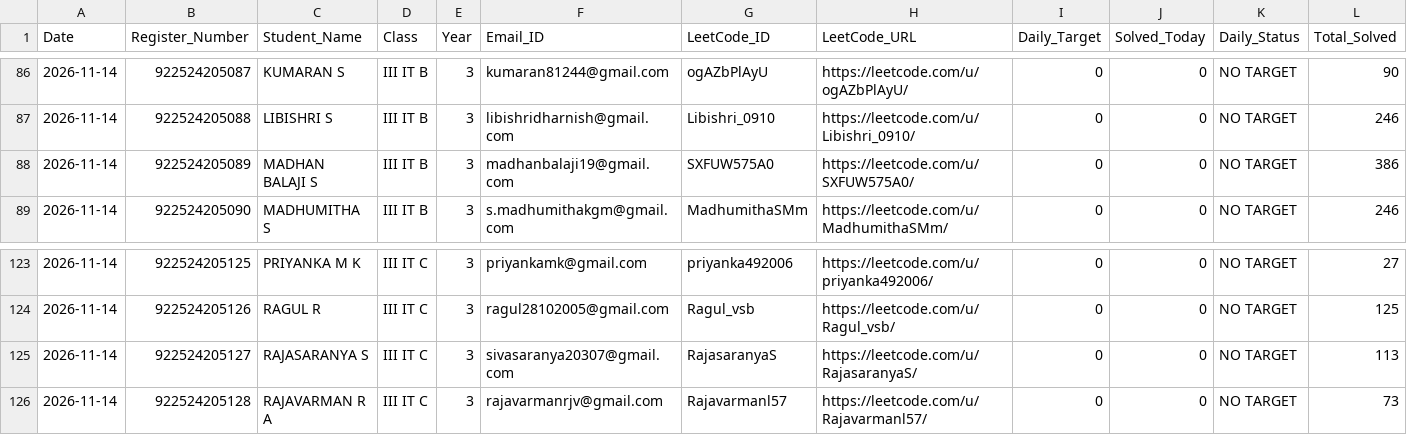
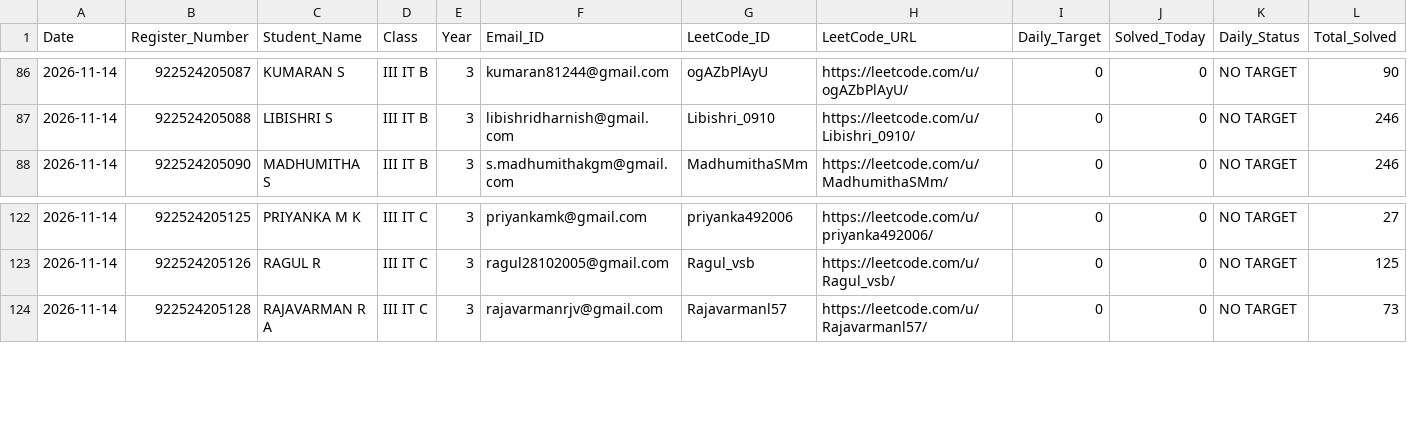
Before and after one commit to TK4743/taskmanager, a CSV file: leetcode/2026-11-14/Year_3.csv, drawn as a sheet; only a part is shown, gaps mark what is left out; rows hold the shown columns only; the diff names each change by its address in the sheet, - before the commit and + after, or states it on an @@ line.

Commit message:
chore(backup): auto-snapshot database and leetcode reports for 2026-11-14 [skip ci]

```diff
--- a/leetcode/2026-11-14/Year_3.csv
+++ b/leetcode/2026-11-14/Year_3.csv
-row 88: 2026-11-14 | 922524205089 | MADHAN BALAJI S | III IT B | 3 | madhanbalaji19@gmail.com | SXFUW575A0 | https://leetcode.com/u/SXFUW575A0/ | 0 | 0 | NO TARGET | 386
-row 125: 2026-11-14 | 922524205127 | RAJASARANYA S | III IT C | 3 | sivasaranya20307@gmail.com | RajasaranyaS | https://leetcode.com/u/RajasaranyaS/ | 0 | 0 | NO TARGET | 113
```
Also changed, not shown: leetcode/2026-11-14/Section_III_IT_B.csv, leetcode/2026-11-14/Section_III_IT_C.csv, 7 other files.
